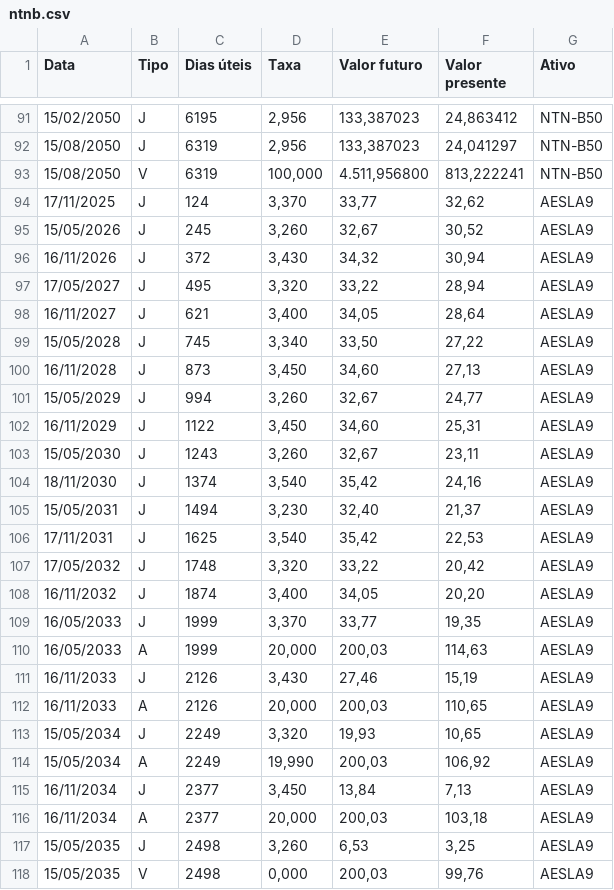
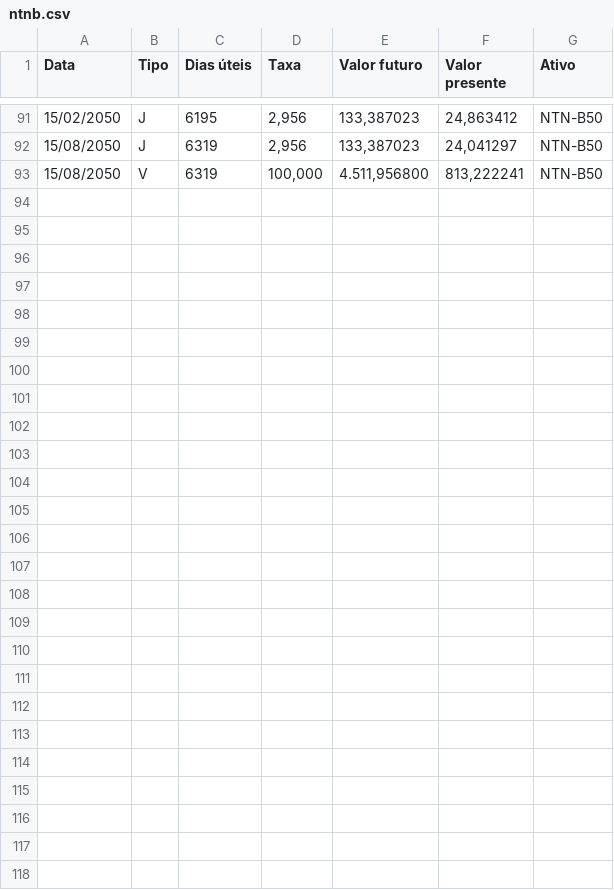
Before and after one commit to AFINVEST/Projeto-Hedge-IPCA, a CSV file: Dados/ntnb.csv, drawn as a sheet; only a part is shown, gaps mark what is left out; the diff names each change by its address in the sheet, - before the commit and + after, or states it on an @@ line.

Commit message:
Dash hedge

```diff
--- a/Dados/ntnb.csv
+++ b/Dados/ntnb.csv
-row 94: 17/11/2025 | J | 124 | 3,370 | 33,77 | 32,62 | AESLA9
-row 95: 15/05/2026 | J | 245 | 3,260 | 32,67 | 30,52 | AESLA9
-row 96: 16/11/2026 | J | 372 | 3,430 | 34,32 | 30,94 | AESLA9
-row 97: 17/05/2027 | J | 495 | 3,320 | 33,22 | 28,94 | AESLA9
-row 98: 16/11/2027 | J | 621 | 3,400 | 34,05 | 28,64 | AESLA9
-row 99: 15/05/2028 | J | 745 | 3,340 | 33,50 | 27,22 | AESLA9
-row 100: 16/11/2028 | J | 873 | 3,450 | 34,60 | 27,13 | AESLA9
-row 101: 15/05/2029 | J | 994 | 3,260 | 32,67 | 24,77 | AESLA9
-row 102: 16/11/2029 | J | 1122 | 3,450 | 34,60 | 25,31 | AESLA9
-row 103: 15/05/2030 | J | 1243 | 3,260 | 32,67 | 23,11 | AESLA9
-row 104: 18/11/2030 | J | 1374 | 3,540 | 35,42 | 24,16 | AESLA9
-row 105: 15/05/2031 | J | 1494 | 3,230 | 32,40 | 21,37 | AESLA9
-row 106: 17/11/2031 | J | 1625 | 3,540 | 35,42 | 22,53 | AESLA9
-row 107: 17/05/2032 | J | 1748 | 3,320 | 33,22 | 20,42 | AESLA9
-row 108: 16/11/2032 | J | 1874 | 3,400 | 34,05 | 20,20 | AESLA9
-row 109: 16/05/2033 | J | 1999 | 3,370 | 33,77 | 19,35 | AESLA9
-row 110: 16/05/2033 | A | 1999 | 20,000 | 200,03 | 114,63 | AESLA9
-row 111: 16/11/2033 | J | 2126 | 3,430 | 27,46 | 15,19 | AESLA9
-row 112: 16/11/2033 | A | 2126 | 20,000 | 200,03 | 110,65 | AESLA9
-row 113: 15/05/2034 | J | 2249 | 3,320 | 19,93 | 10,65 | AESLA9
-row 114: 15/05/2034 | A | 2249 | 19,990 | 200,03 | 106,92 | AESLA9
-row 115: 16/11/2034 | J | 2377 | 3,450 | 13,84 | 7,13 | AESLA9
-row 116: 16/11/2034 | A | 2377 | 20,000 | 200,03 | 103,18 | AESLA9
-row 117: 15/05/2035 | J | 2498 | 3,260 | 6,53 | 3,25 | AESLA9
-row 118: 15/05/2035 | V | 2498 | 0,000 | 200,03 | 99,76 | AESLA9
```
